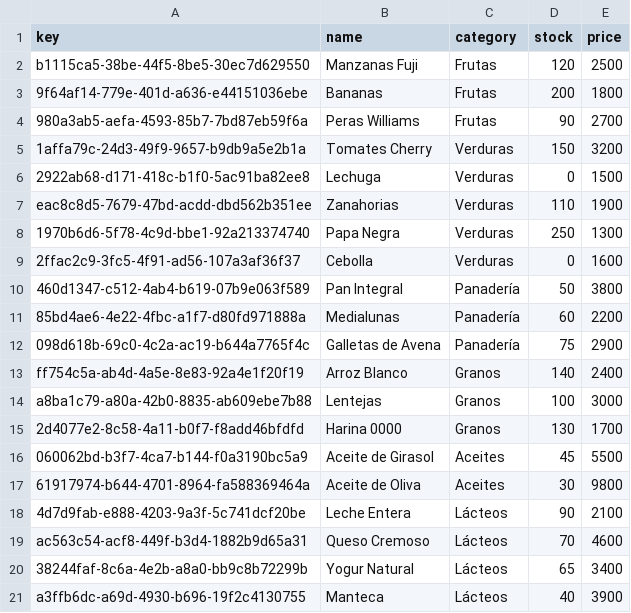
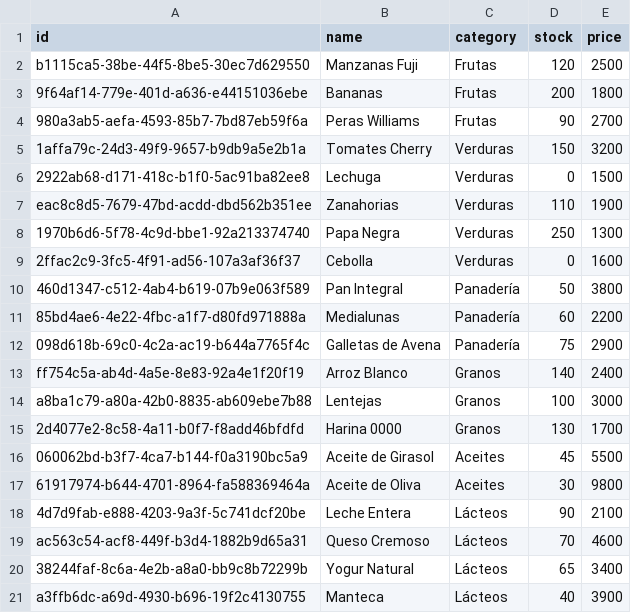
Before and after one commit to EliasRivamar/product-manager-app, a CSV file: productos.csv, drawn as a sheet.

```diff
--- a/productos.csv
+++ b/productos.csv
@@ -1,2 +1,2 @@
-key,name,category,stock,price
+id,name,category,stock,price
 b1115ca5-38be-44f5-8be5-30ec7d629550,Manzanas Fuji,Frutas,120,2500
```
Also changed, not shown: 17 other files.
